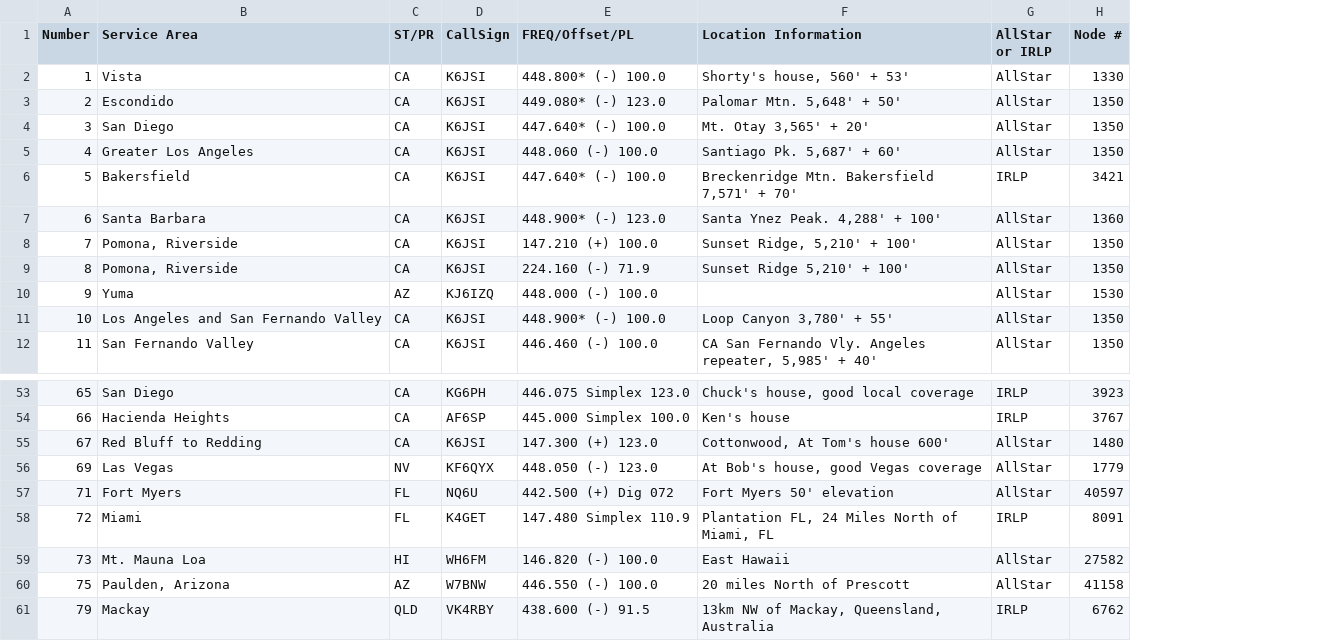
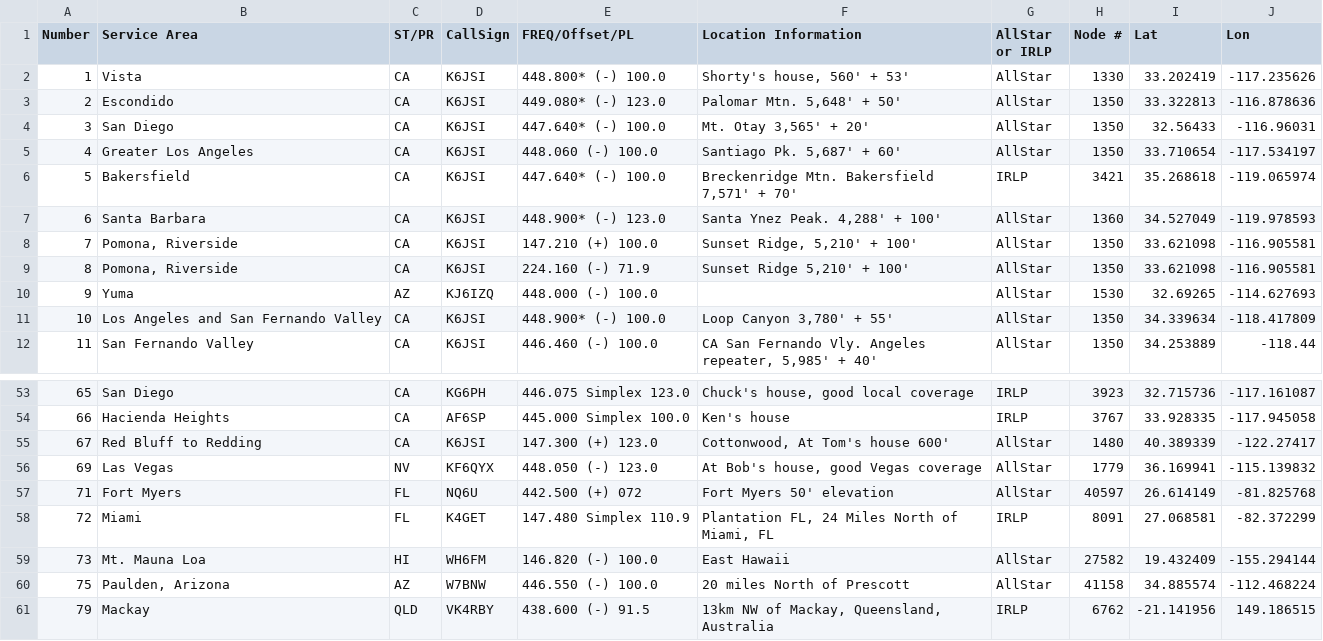
Before and after one commit to pcarmody/dev, a CSV file: repeater_map/StationLists/WIN raw.csv, drawn as a sheet; only a part is shown, gaps mark what is left out; the diff names each change by its address in the sheet, - before the commit and + after, or states it on an @@ line.

Commit message:
before I added processing of the entire station lists

```diff
--- a/repeater_map/StationLists/WIN raw.csv
+++ b/repeater_map/StationLists/WIN raw.csv
+column I (Lat), rows 2-12: 33.202419 | 33.322813 | 32.56433 | 33.710654 | 35.268618 | 34.527049 | 33.621098 | 33.621098 | 32.69265 | 34.339634 | 34.253889; rows 53-61: 32.715736 | 33.928335 | 40.389339 | 36.169941 | 26.614149 | 27.068581 | 19.432409 | 34.885574 | -21.141956
+column J (Lon), rows 2-12: -117.235626 | -116.878636 | -116.96031 | -117.534197 | -119.065974 | -119.978593 | -116.905581 | -116.905581 | -114.627693 | -118.417809 | -118.44; rows 53-61: -117.161087 | -117.945058 | -122.27417 | -115.139832 | -81.825768 | -82.372299 | -155.294144 | -112.468224 | 149.186515
-E57 (FREQ/Offset/PL): 442.500 (+) Dig 072
+E57 (FREQ/Offset/PL): 442.500 (+) 072
```
Also changed, not shown: repeater_map/StationLists/CARLA Net.csv, repeater_map/StationLists/RATS.csv, 5 other files.
